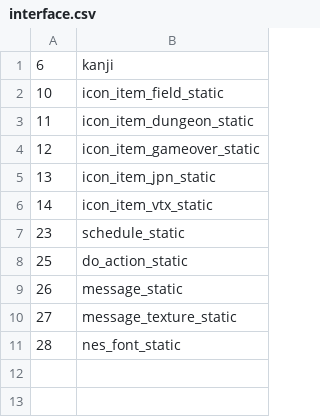
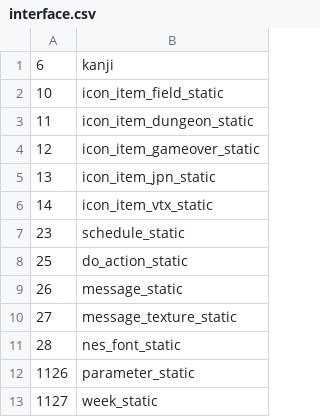
Before and after one commit to swunderly/2ship2harkinian-Android, a CSV file: tools/filelists/mm.us.rev1/interface.csv, drawn as a sheet.

Commit message:
Move parameter_static and week_static to interface (#545)
* Move parameter_static and week_static to interface

* Move bump_texture_static to Segments

* Newline

```diff
--- a/tools/filelists/mm.us.rev1/interface.csv
+++ b/tools/filelists/mm.us.rev1/interface.csv
@@ -11 +11,3 @@
 28,nes_font_static
+1126,parameter_static
+1127,week_static
```
Also changed, not shown: tools/filelists/mm.us.rev1/misc.csv, tools/filelists/mm.us.rev1/segments.csv.
